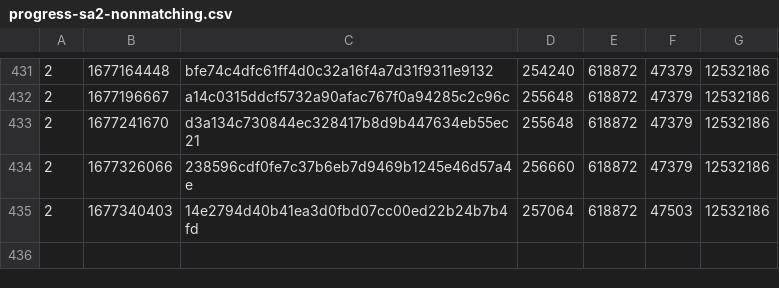
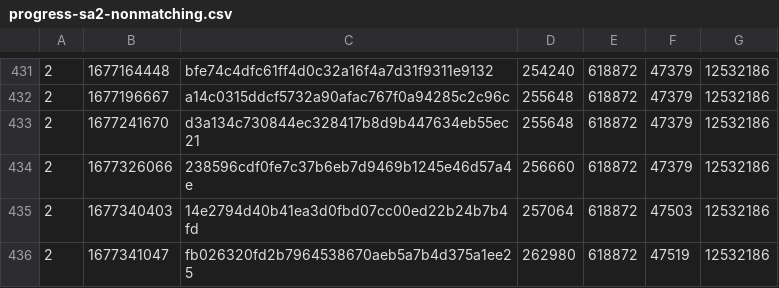
Before and after one commit to SAT-R/sa2, a CSV file: reports/progress-sa2-nonmatching.csv, drawn as a sheet; only a part is shown, gaps mark what is left out; the diff names each change by its address in the sheet, - before the commit and + after, or states it on an @@ line.

```diff
--- a/reports/progress-sa2-nonmatching.csv
+++ b/reports/progress-sa2-nonmatching.csv
+row 436: 2 | 1677341047 | fb026320fd2b7964538670aeb5a7b4d375a1ee25 | 262980 | 618872 | 47519 | 12532186
```
Also changed, not shown: reports/progress-sa2-matching.csv, 2 other files.
